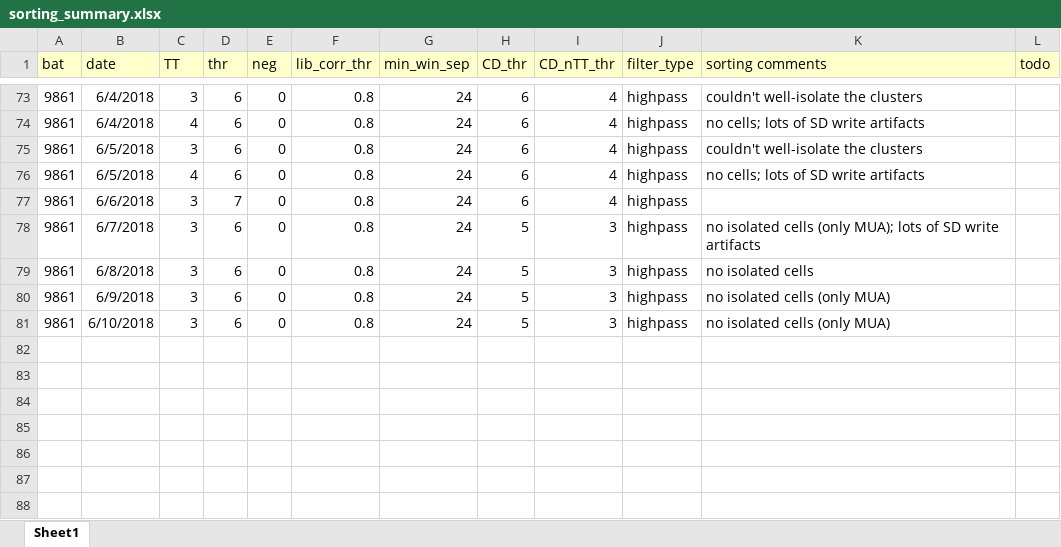
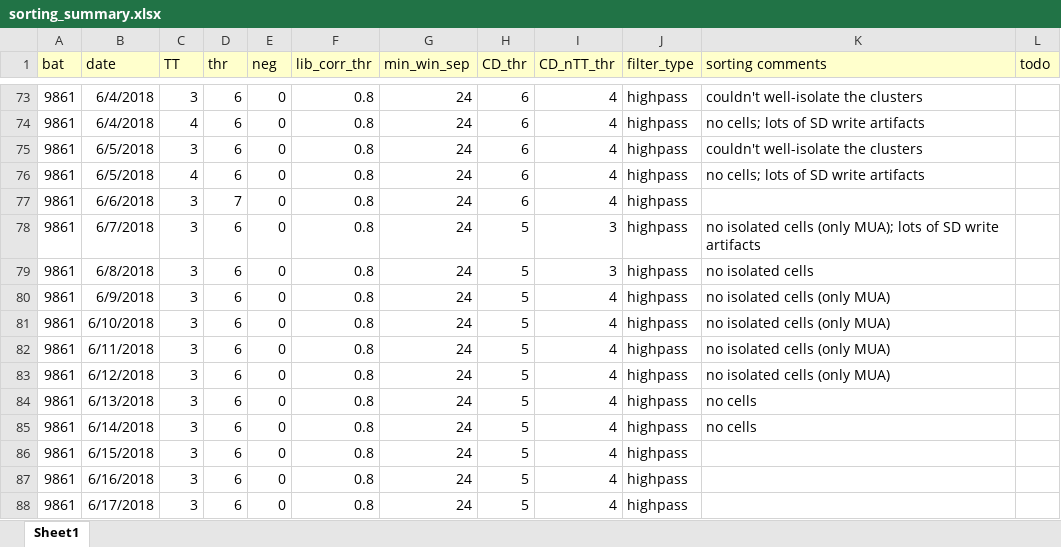
Before and after one commit to TamirEliav/LargeScale, an Excel workbook: inclusion_lists/sorting_summary.xlsx, sheet Sheet1, drawn as a sheet; only a part is shown, gaps mark what is left out; values as stored, in another font and other column widths than the file's, no borders; the diff names each change by its address in the sheet, - before the commit and + after, or states it on an @@ line.

```diff
--- a/inclusion_lists/sorting_summary.xlsx (sheet Sheet1)
+++ b/inclusion_lists/sorting_summary.xlsx (sheet Sheet1)
-I80:I81 (CD_nTT_thr): 3
+I80:I81 (CD_nTT_thr): 4
+row 82: 9861 | 6/11/2018 | 3 | 6 | 0 | 0.8 | 24 | 5 | 4 | highpass | no isolated cells (only MUA)
+row 83: 9861 | 6/12/2018 | 3 | 6 | 0 | 0.8 | 24 | 5 | 4 | highpass | no isolated cells (only MUA)
+row 84: 9861 | 6/13/2018 | 3 | 6 | 0 | 0.8 | 24 | 5 | 4 | highpass | no cells
+row 85: 9861 | 6/14/2018 | 3 | 6 | 0 | 0.8 | 24 | 5 | 4 | highpass | no cells
+row 86: 9861 | 6/15/2018 | 3 | 6 | 0 | 0.8 | 24 | 5 | 4 | highpass
+row 87: 9861 | 6/16/2018 | 3 | 6 | 0 | 0.8 | 24 | 5 | 4 | highpass
+row 88: 9861 | 6/17/2018 | 3 | 6 | 0 | 0.8 | 24 | 5 | 4 | highpass
```
Also changed, not shown: inclusion_lists/cells_summary.xlsx.
